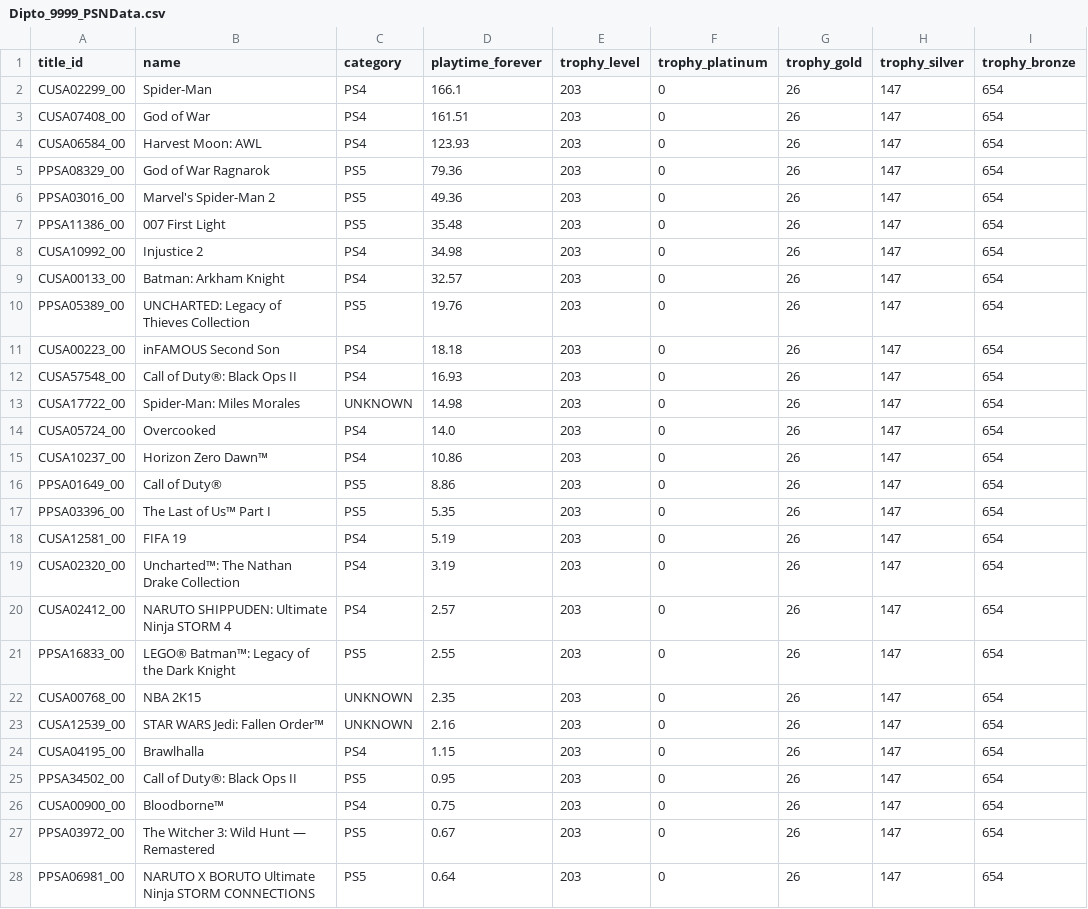
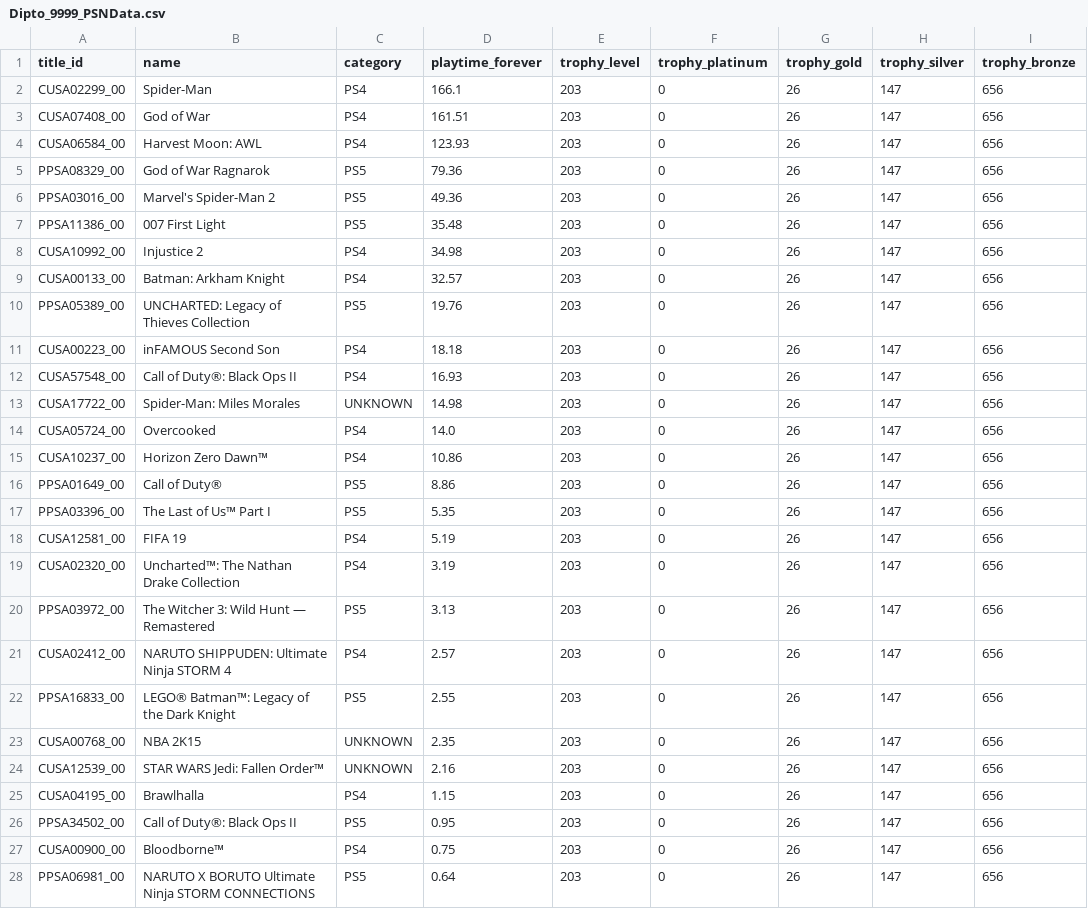
Before and after one commit to Dipto9999/dipto9999.github.io, a CSV file: src/assets/data/games/psn/Dipto_9999_PSNData.csv, drawn as a sheet; only a part is shown; the diff covers the shown part only.

```diff
--- a/src/assets/data/games/psn/Dipto_9999_PSNData.csv
+++ b/src/assets/data/games/psn/Dipto_9999_PSNData.csv
@@ -1,28 +1,28 @@
 title_id,name,category,playtime_forever,trophy_level,trophy_platinum,trophy_gold,trophy_silver,trophy_bronze
-CUSA02299_00,Spider-Man,PS4,166.1,203,0,26,147,654
-CUSA07408_00,God of War,PS4,161.51,203,0,26,147,654
-CUSA06584_00,Harvest Moon: AWL,PS4,123.93,203,0,26,147,654
-PPSA08329_00,God of War Ragnarok,PS5,79.36,203,0,26,147,654
-PPSA03016_00,Marvel's Spider-Man 2,PS5,49.36,203,0,26,147,654
-PPSA11386_00,007 First Light,PS5,35.48,203,0,26,147,654
-CUSA10992_00,Injustice 2,PS4,34.98,203,0,26,147,654
-CUSA00133_00,Batman: Arkham Knight,PS4,32.57,203,0,26,147,654
-PPSA05389_00,UNCHARTED: Legacy of Thieves Collection,PS5,19.76,203,0,26,147,654
-CUSA00223_00,inFAMOUS Second Son,PS4,18.18,203,0,26,147,654
-CUSA57548_00,Call of Duty®: Black Ops II,PS4,16.93,203,0,26,147,654
-CUSA17722_00,Spider-Man: Miles Morales,UNKNOWN,14.98,203,0,26,147,654
-CUSA05724_00,Overcooked,PS4,14.0,203,0,26,147,654
-CUSA10237_00,Horizon Zero Dawn™,PS4,10.86,203,0,26,147,654
-PPSA01649_00,Call of Duty®,PS5,8.86,203,0,26,147,654
-PPSA03396_00,The Last of Us™ Part I,PS5,5.35,203,0,26,147,654
-CUSA12581_00,FIFA 19,PS4,5.19,203,0,26,147,654
-CUSA02320_00,Uncharted™: The Nathan Drake Collection,PS4,3.19,203,0,26,147,654
-CUSA02412_00,NARUTO SHIPPUDEN: Ultimate Ninja STORM 4,PS4,2.57,203,0,26,147,654
-PPSA16833_00,LEGO® Batman™: Legacy of the Dark Knight,PS5,2.55,203,0,26,147,654
-CUSA00768_00,NBA 2K15,UNKNOWN,2.35,203,0,26,147,654
-CUSA12539_00,STAR WARS Jedi: Fallen Order™,UNKNOWN,2.16,203,0,26,147,654
-CUSA04195_00,Brawlhalla,PS4,1.15,203,0,26,147,654
-PPSA34502_00,Call of Duty®: Black Ops II,PS5,0.95,203,0,26,147,654
-CUSA00900_00,Bloodborne™,PS4,0.75,203,0,26,147,654
-PPSA03972_00,The Witcher 3: Wild Hunt — Remastered,PS5,0.67,203,0,26,147,654
-PPSA06981_00,NARUTO X BORUTO Ultimate Ninja STORM CONNECTIONS,PS5,0.64,203,0,26,147,654
+CUSA02299_00,Spider-Man,PS4,166.1,203,0,26,147,656
+CUSA07408_00,God of War,PS4,161.51,203,0,26,147,656
+CUSA06584_00,Harvest Moon: AWL,PS4,123.93,203,0,26,147,656
+PPSA08329_00,God of War Ragnarok,PS5,79.36,203,0,26,147,656
+PPSA03016_00,Marvel's Spider-Man 2,PS5,49.36,203,0,26,147,656
+PPSA11386_00,007 First Light,PS5,35.48,203,0,26,147,656
+CUSA10992_00,Injustice 2,PS4,34.98,203,0,26,147,656
+CUSA00133_00,Batman: Arkham Knight,PS4,32.57,203,0,26,147,656
+PPSA05389_00,UNCHARTED: Legacy of Thieves Collection,PS5,19.76,203,0,26,147,656
+CUSA00223_00,inFAMOUS Second Son,PS4,18.18,203,0,26,147,656
+CUSA57548_00,Call of Duty®: Black Ops II,PS4,16.93,203,0,26,147,656
+CUSA17722_00,Spider-Man: Miles Morales,UNKNOWN,14.98,203,0,26,147,656
+CUSA05724_00,Overcooked,PS4,14.0,203,0,26,147,656
+CUSA10237_00,Horizon Zero Dawn™,PS4,10.86,203,0,26,147,656
+PPSA01649_00,Call of Duty®,PS5,8.86,203,0,26,147,656
+PPSA03396_00,The Last of Us™ Part I,PS5,5.35,203,0,26,147,656
+CUSA12581_00,FIFA 19,PS4,5.19,203,0,26,147,656
+CUSA02320_00,Uncharted™: The Nathan Drake Collection,PS4,3.19,203,0,26,147,656
+PPSA03972_00,The Witcher 3: Wild Hunt — Remastered,PS5,3.13,203,0,26,147,656
+CUSA02412_00,NARUTO SHIPPUDEN: Ultimate Ninja STORM 4,PS4,2.57,203,0,26,147,656
+PPSA16833_00,LEGO® Batman™: Legacy of the Dark Knight,PS5,2.55,203,0,26,147,656
+CUSA00768_00,NBA 2K15,UNKNOWN,2.35,203,0,26,147,656
+CUSA12539_00,STAR WARS Jedi: Fallen Order™,UNKNOWN,2.16,203,0,26,147,656
+CUSA04195_00,Brawlhalla,PS4,1.15,203,0,26,147,656
+PPSA34502_00,Call of Duty®: Black Ops II,PS5,0.95,203,0,26,147,656
+CUSA00900_00,Bloodborne™,PS4,0.75,203,0,26,147,656
+PPSA06981_00,NARUTO X BORUTO Ultimate Ninja STORM CONNECTIONS,PS5,0.64,203,0,26,147,656
```
Also changed, not shown: 5 edited cells elsewhere in this file, src/assets/data/games/steam/Dipto9999_SteamData.csv, 17 other files.
